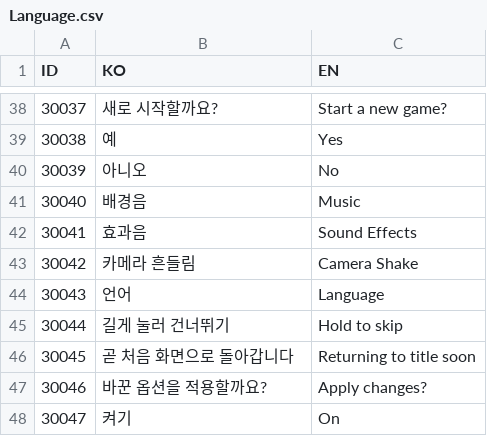
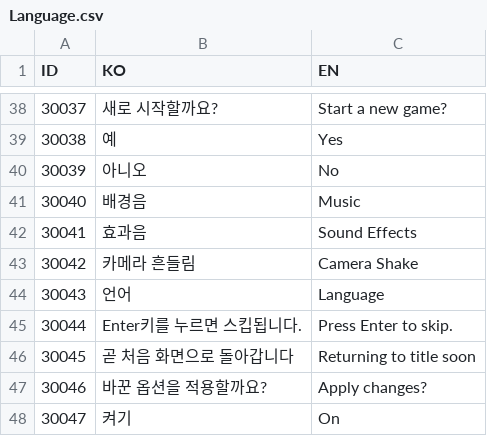
Before and after one commit to lkhwcf-arch/Human_Ghost-, a CSV file: Assets/Data/Csv/Language.csv, drawn as a sheet; only a part is shown, gaps mark what is left out; the diff covers the shown part only.

```diff
--- a/Assets/Data/Csv/Language.csv
+++ b/Assets/Data/Csv/Language.csv
@@ -44,3 +44,3 @@ ID,KO,EN
 30043,언어,Language
-30044,길게 눌러 건너뛰기,Hold to skip
+30044,Enter키를 누르면 스킵됩니다.,Press Enter to skip.
 30045,곧 처음 화면으로 돌아갑니다,Returning to title soon
```
Also changed, not shown: 32 added rows elsewhere in this file, 19 other files.
